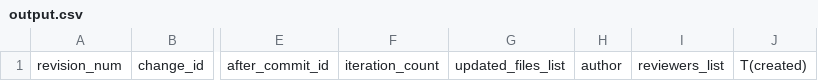
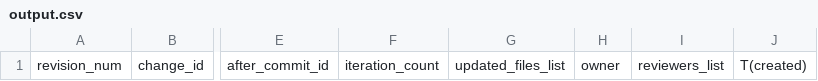
Before and after one commit to sahildarOck/ThesisProject, a CSV file: src/main/resources/output.csv, drawn as a sheet; only a part is shown, gaps mark what is left out; the diff names each change by its address in the sheet, - before the commit and + after, or states it on an @@ line.

```diff
--- a/src/main/resources/output.csv
+++ b/src/main/resources/output.csv
-H1: author
+H1: owner
```
Also changed, not shown: 5 other files.
